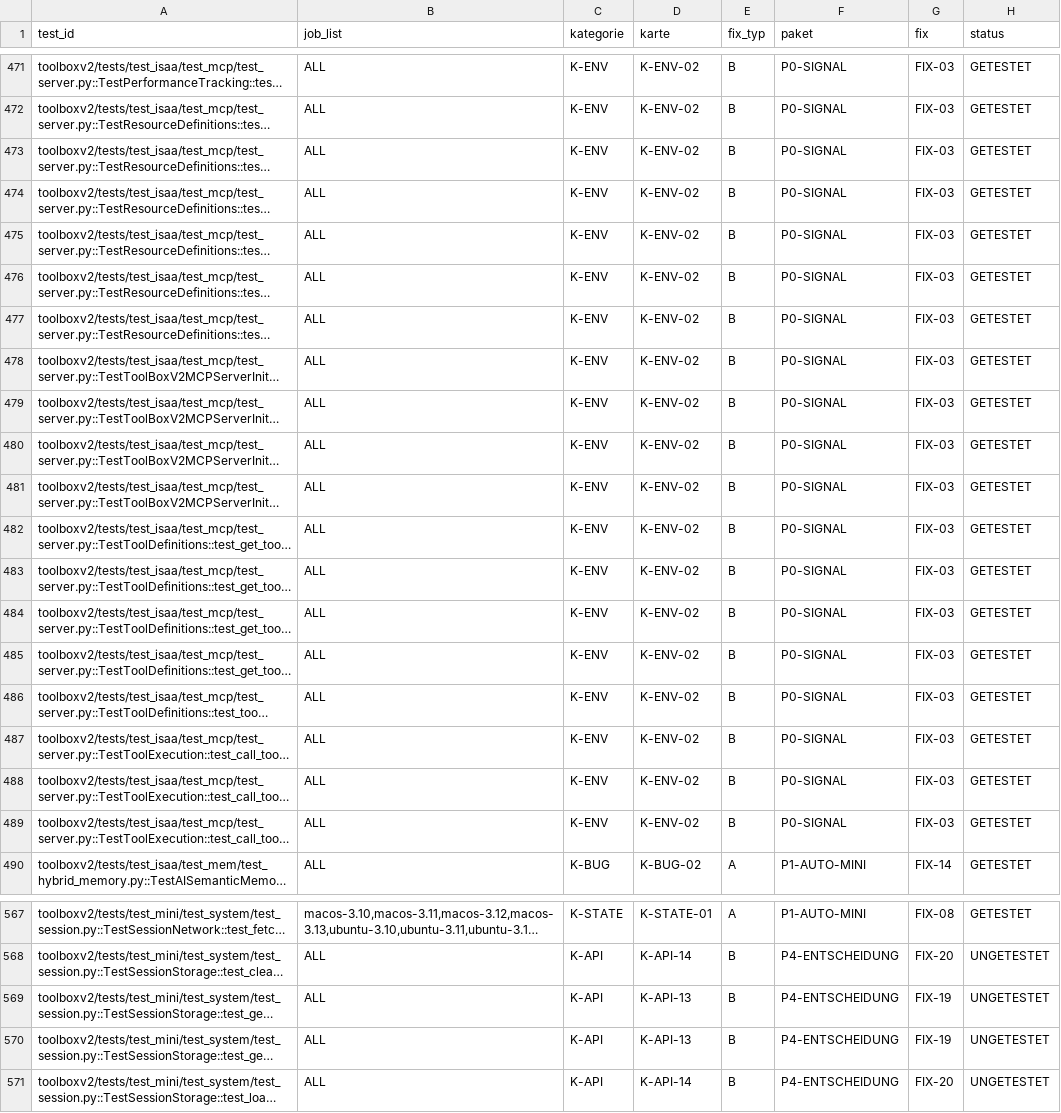
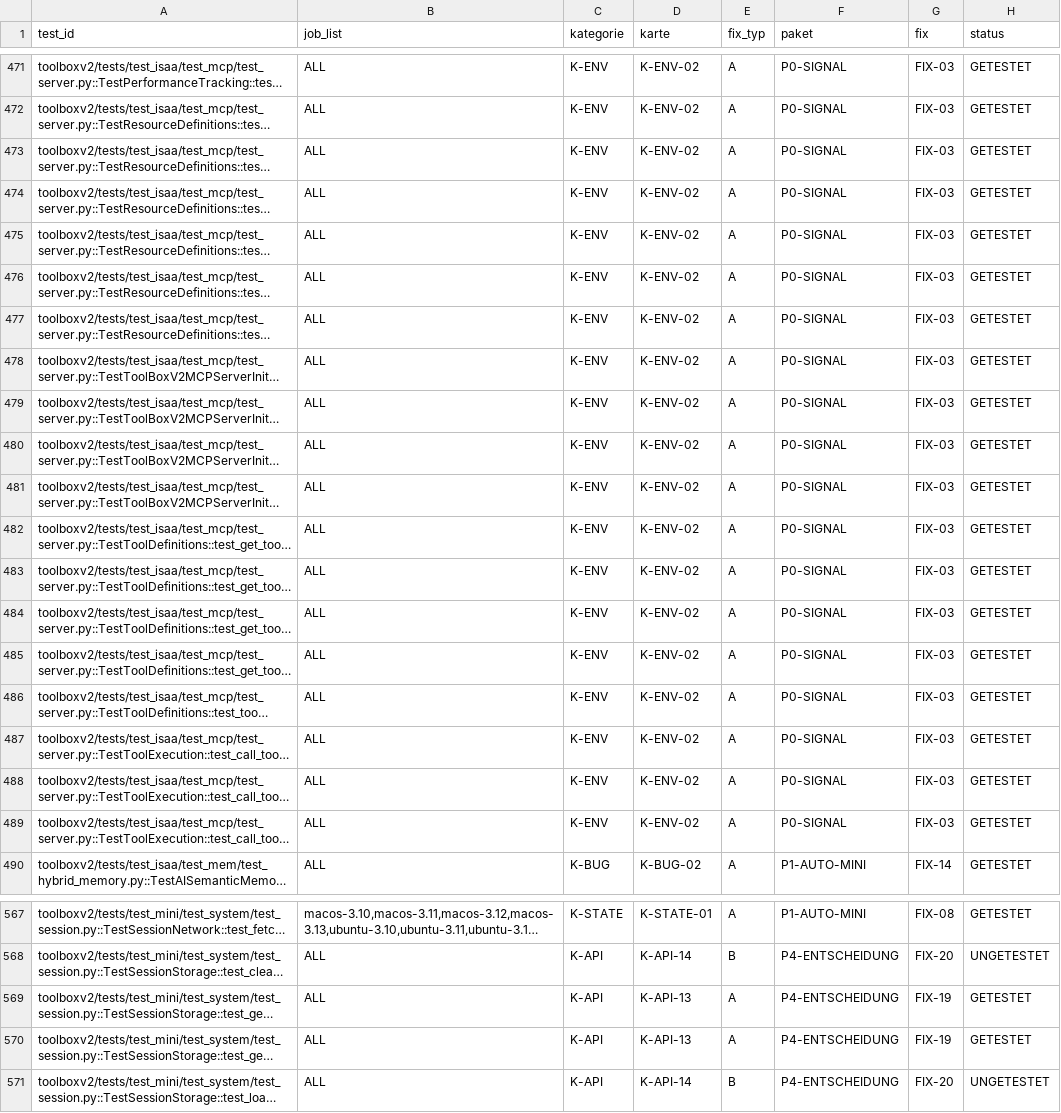
Before and after one commit to MarkinHaus/ToolBoxV2, a CSV file: docs/devdocs/ci_analysis/catalog.csv, drawn as a sheet; only a part is shown, gaps mark what is left out; long unchanged cells end in …; the diff covers the shown part only; the diff names each change by its address in the sheet, - before the commit and + after, or states it on an @@ line.

```diff
--- a/docs/devdocs/ci_analysis/catalog.csv
+++ b/docs/devdocs/ci_analysis/catalog.csv
-E471:E489 (fix_typ): B
+E471:E489 (fix_typ): A
-E569:E570 (fix_typ): B
+E569:E570 (fix_typ): A
-H569:H570 (status): UNGETESTET
+H569:H570 (status): GETESTET
```
Also changed, not shown: 36 edited cells elsewhere in this file, 16 other files.
